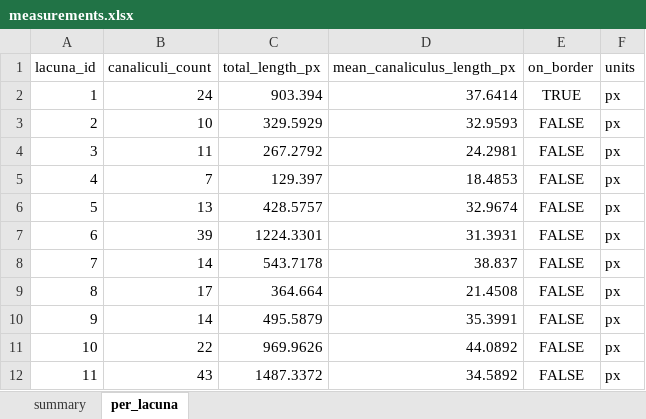
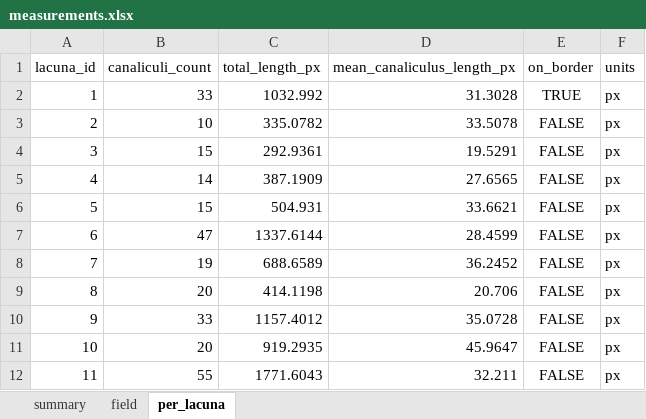
Before and after one commit to Kimokazi-coder/xlh-lcn-pipeline, an Excel workbook: results/canaliculi/542_WT__2_z06c1-2/measurements.xlsx, sheet per_lacuna, drawn as a sheet; only a part is shown; values as stored, in another font and other column widths than the file's, no borders; the diff covers the shown part only; the diff names each change by its address in the sheet, - before the commit and + after, or states it on an @@ line.

```diff
--- a/results/canaliculi/542_WT__2_z06c1-2/measurements.xlsx (sheet per_lacuna)
+++ b/results/canaliculi/542_WT__2_z06c1-2/measurements.xlsx (sheet per_lacuna)
+sheet tab: field
-B2 (canaliculi_count): 24
+B2 (canaliculi_count): 33
-C2 (total_length_px): 903.394
+C2 (total_length_px): 1032.992
-D2 (mean_canaliculus_length_px): 37.6414
+D2 (mean_canaliculus_length_px): 31.3028
-C3 (total_length_px): 329.5929
+C3 (total_length_px): 335.0782
-D3 (mean_canaliculus_length_px): 32.9593
+D3 (mean_canaliculus_length_px): 33.5078
-B4 (canaliculi_count): 11
+B4 (canaliculi_count): 15
-C4 (total_length_px): 267.2792
+C4 (total_length_px): 292.9361
-D4 (mean_canaliculus_length_px): 24.2981
+D4 (mean_canaliculus_length_px): 19.5291
-B5 (canaliculi_count): 7
+B5 (canaliculi_count): 14
-C5 (total_length_px): 129.397
+C5 (total_length_px): 387.1909
-D5 (mean_canaliculus_length_px): 18.4853
+D5 (mean_canaliculus_length_px): 27.6565
-B6 (canaliculi_count): 13
+B6 (canaliculi_count): 15
-C6 (total_length_px): 428.5757
+C6 (total_length_px): 504.931
-D6 (mean_canaliculus_length_px): 32.9674
+D6 (mean_canaliculus_length_px): 33.6621
-B7 (canaliculi_count): 39
+B7 (canaliculi_count): 47
-C7 (total_length_px): 1224.3301
+C7 (total_length_px): 1337.6144
-D7 (mean_canaliculus_length_px): 31.3931
+D7 (mean_canaliculus_length_px): 28.4599
-B8 (canaliculi_count): 14
+B8 (canaliculi_count): 19
-C8 (total_length_px): 543.7178
+C8 (total_length_px): 688.6589
-D8 (mean_canaliculus_length_px): 38.837
+D8 (mean_canaliculus_length_px): 36.2452
-B9 (canaliculi_count): 17
+B9 (canaliculi_count): 20
-C9 (total_length_px): 364.664
+C9 (total_length_px): 414.1198
-D9 (mean_canaliculus_length_px): 21.4508
+D9 (mean_canaliculus_length_px): 20.706
-B10 (canaliculi_count): 14
+B10 (canaliculi_count): 33
-C10 (total_length_px): 495.5879
+C10 (total_length_px): 1157.4012
-D10 (mean_canaliculus_length_px): 35.3991
+D10 (mean_canaliculus_length_px): 35.0728
-B11 (canaliculi_count): 22
+B11 (canaliculi_count): 20
-C11 (total_length_px): 969.9626
+C11 (total_length_px): 919.2935
-D11 (mean_canaliculus_length_px): 44.0892
+D11 (mean_canaliculus_length_px): 45.9647
-B12 (canaliculi_count): 43
+B12 (canaliculi_count): 55
-C12 (total_length_px): 1487.3372
+C12 (total_length_px): 1771.6043
-D12 (mean_canaliculus_length_px): 34.5892
+D12 (mean_canaliculus_length_px): 32.211
```
Also changed, not shown: 15 edited cells elsewhere in this sheet, sheet summary, results/canaliculi/543_3/measurements.xlsx, results/canaliculi/543_z13c1-2/measurements.xlsx, 39 other files.
